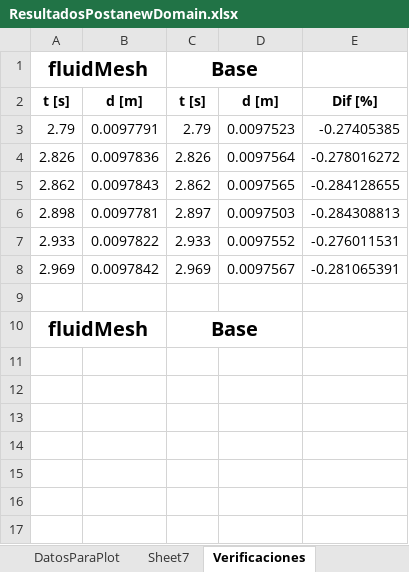
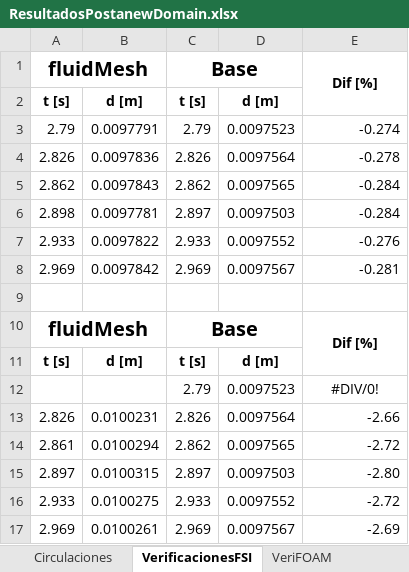
Before and after one commit to AndresPedemonteFIUBA/alaBatiente, an Excel workbook: Resultados/ResultadosPostanewDomain.xlsx, sheet VerificacionesFSI, drawn as a sheet; values as stored, in another font and other column widths than the file's, no borders; the diff names each change by its address in the sheet, - before the commit and + after, or states it on an @@ line.

```diff
--- a/Resultados/ResultadosPostanewDomain.xlsx (sheet VerificacionesFSI)
+++ b/Resultados/ResultadosPostanewDomain.xlsx (sheet VerificacionesFSI)
-sheet tab: Sheet7
+sheet tab: Circulaciones
-sheet tab: Verificaciones
+sheet tab: VerificacionesFSI
+sheet tab: VeriFOAM
-E1: (empty)
+E1: Dif [%]
+E1:E2 merged
-E2 (Dif [%]): Dif [%]
+E2 (Dif [%]): (empty)
-E3 (Dif [%]): -0.27405385
+E3 (Dif [%]): -0.274
-E4 (Dif [%]): -0.278016272
+E4 (Dif [%]): -0.278
-E5 (Dif [%]): -0.284128655
+E5 (Dif [%]): -0.284
-E6 (Dif [%]): -0.284308813
+E6 (Dif [%]): -0.284
-E7 (Dif [%]): -0.276011531
+E7 (Dif [%]): -0.276
-E8 (Dif [%]): -0.281065391
+E8 (Dif [%]): -0.281
-E10 (Dif [%]): (empty)
+E10 (Dif [%]): Dif [%]
+E10:E11 merged
+row 11: t [s] | d [m] | t [s] | d [m]
+row 12:  |  | 2.79 | 0.0097523 | #DIV/0!
+row 13: 2.826 | 0.0100231 | 2.826 | 0.0097564 | -2.66
+row 14: 2.861 | 0.0100294 | 2.862 | 0.0097565 | -2.72
+row 15: 2.897 | 0.0100315 | 2.897 | 0.0097503 | -2.80
+row 16: 2.933 | 0.0100275 | 2.933 | 0.0097552 | -2.72
+row 17: 2.969 | 0.0100261 | 2.969 | 0.0097567 | -2.69
```
Also changed, not shown: sheet Data-CD-102, sheet Data-CL-102, sheet Info-Corridas, sheet DatosParaPlot, sheet Main, other sheet tabs, 2 other files.
